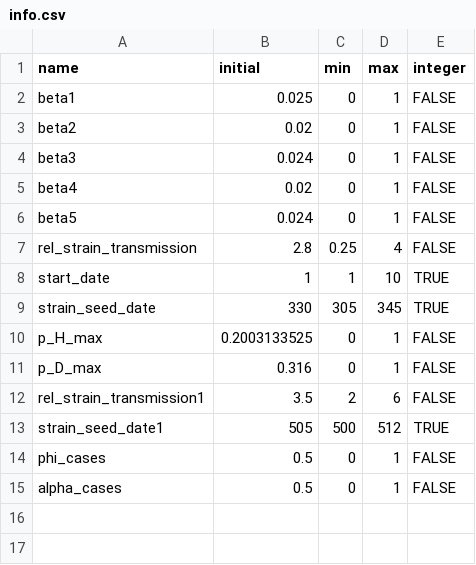
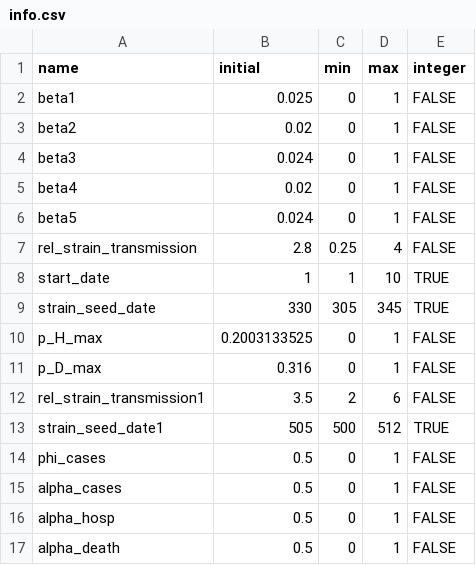
Before and after one commit to LloydChapman/covid_multi_strain, a CSV file: parameters/info.csv, drawn as a sheet; the diff names each change by its address in the sheet, - before the commit and + after, or states it on an @@ line.

```diff
--- a/parameters/info.csv
+++ b/parameters/info.csv
+row 16: alpha_hosp | 0.5 | 0 | 1 | FALSE
+row 17: alpha_death | 0.5 | 0 | 1 | FALSE
```
Also changed, not shown: parameters/prior.csv, parameters/proposal.csv, 6 other files.
